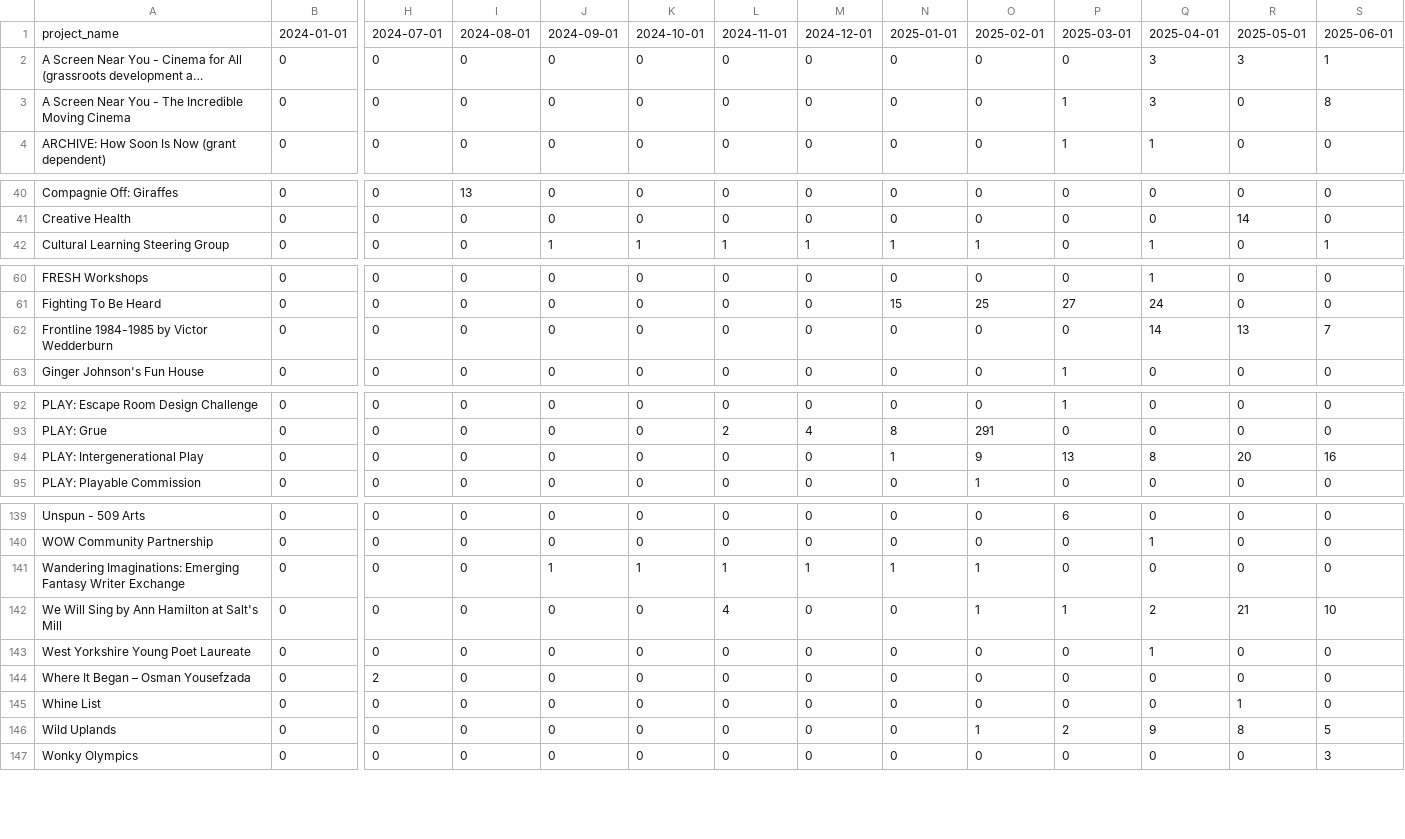
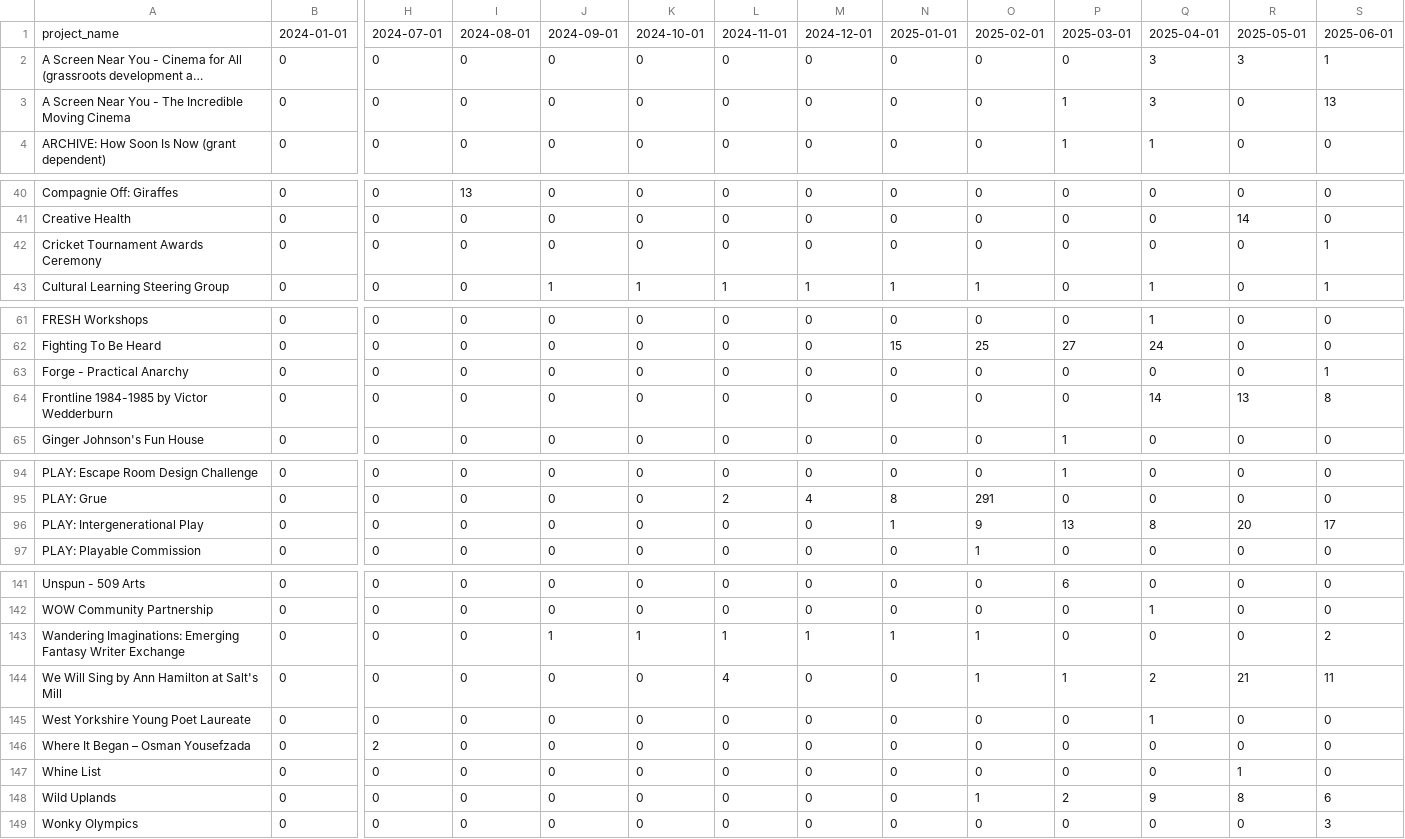
Before and after one commit to open-innovations/bradford-2025, a CSV file: src/themes/programme/_data/events/monthly_by_project.csv, drawn as a sheet; only a part is shown, gaps mark what is left out; long unchanged cells end in …; addresses are those after the commit; rows hold the shown columns only; the diff names each change by its address in the sheet, - before the commit and + after, or states it on an @@ line.

```diff
--- a/src/themes/programme/_data/events/monthly_by_project.csv
+++ b/src/themes/programme/_data/events/monthly_by_project.csv
-S3: 8
+S3: 13
+row 42: Cricket Tournament Awards Ceremony | 0 | 0 | 0 | 0 | 0 | 0 | 0 | 0 | 0 | 0 | 0 | 0 | 1
+row 63: Forge - Practical Anarchy | 0 | 0 | 0 | 0 | 0 | 0 | 0 | 0 | 0 | 0 | 0 | 0 | 1
-S64: 7
+S64: 8
-S96: 16
+S96: 17
-S143: 0
+S143: 2
-S144: 10
+S144: 11
-S148: 5
+S148: 6
```
Also changed, not shown: src/themes/programme/_data/events/monthly_breakdown.csv, src/themes/programme/_data/events/monthly_by_project_audience.csv, 20 other files.
